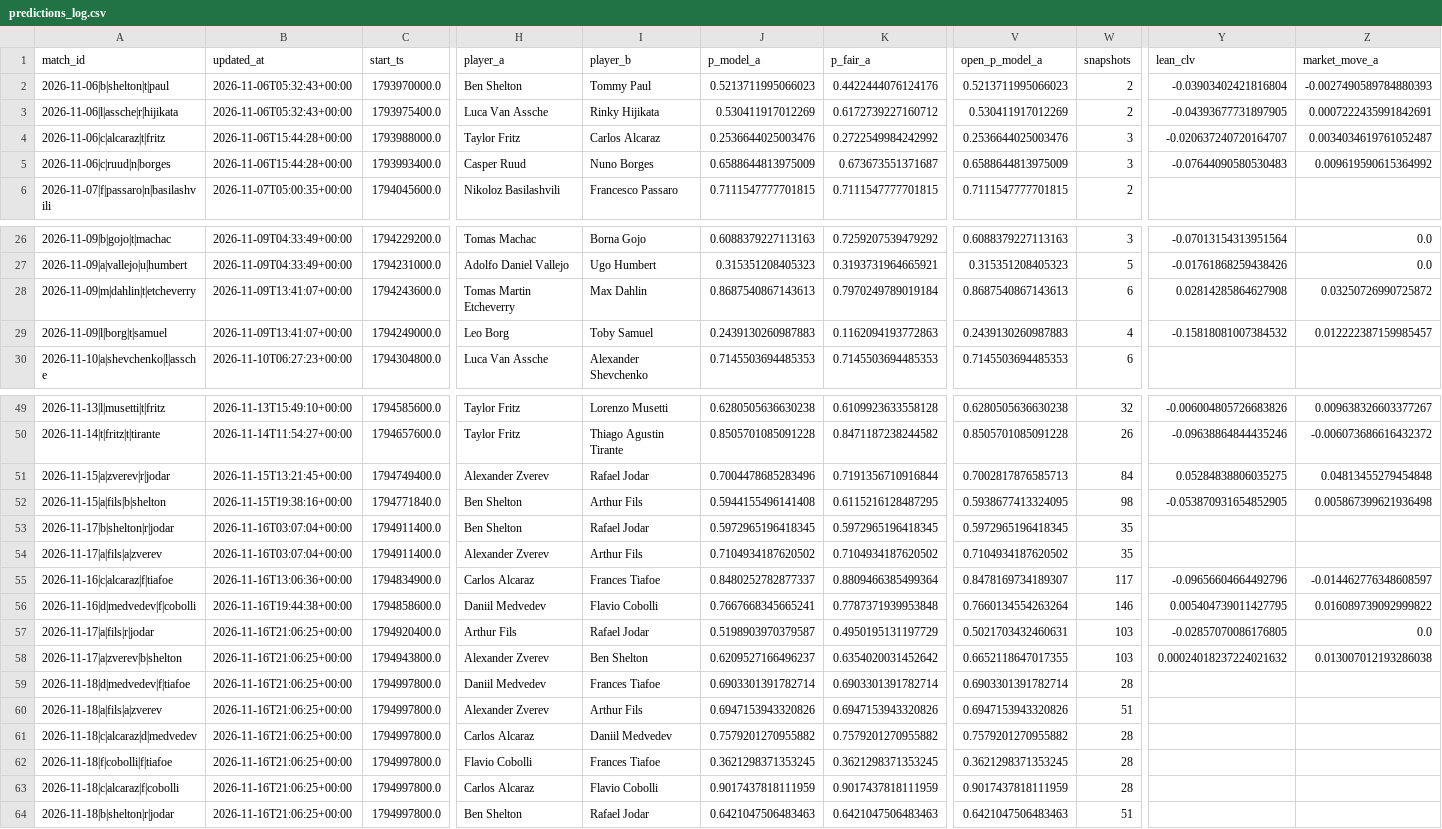
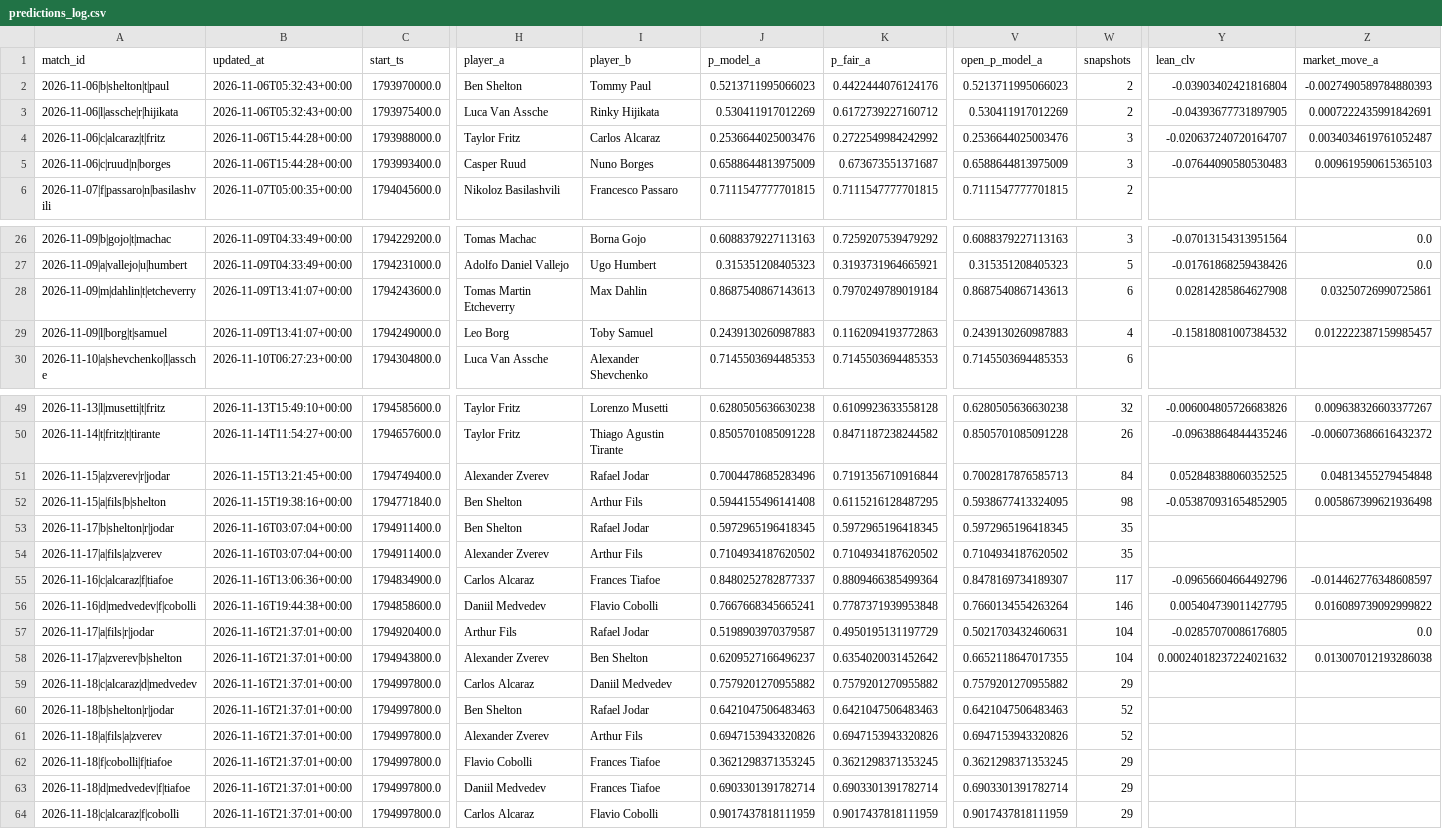
Before and after one commit to Nickan-ShabanNejad/Tennis-Probabilistic-Modelling, a CSV file: data/predictions/predictions_log.csv, drawn as a sheet; only a part is shown, gaps mark what is left out; removed rows and columns are numbered as before the commit, all else as after; rows hold the shown columns only; the diff names each change by its address in the sheet, - before the commit and + after, or states it on an @@ line.

```diff
--- a/data/predictions/predictions_log.csv
+++ b/data/predictions/predictions_log.csv
-Z5 (market_move_a): 0.009619590615364992
+Z5 (market_move_a): 0.009619590615365103
-Z28 (market_move_a): 0.03250726990725872
+Z28 (market_move_a): 0.03250726990725861
-Y51 (lean_clv): 0.05284838806035275
+Y51 (lean_clv): 0.052848388060352525
-B57:B59 (updated_at): 2026-11-16T21:06:25+00:00
+B57:B59 (updated_at): 2026-11-16T21:37:01+00:00
-W57:W58 (snapshots): 103
+W57:W58 (snapshots): 104
-A59 (match_id): 2026-11-18|d|medvedev|f|tiafoe
+A59 (match_id): 2026-11-18|c|alcaraz|d|medvedev
-H59 (player_a): Daniil Medvedev
+H59 (player_a): Carlos Alcaraz
-I59 (player_b): Frances Tiafoe
+I59 (player_b): Daniil Medvedev
-J59 (p_model_a): 0.6903301391782714
+J59 (p_model_a): 0.7579201270955882
-K59 (p_fair_a): 0.6903301391782714
+K59 (p_fair_a): 0.7579201270955882
-V59 (open_p_model_a): 0.6903301391782714
+V59 (open_p_model_a): 0.7579201270955882
-W59 (snapshots): 28
+W59 (snapshots): 29
+row 60: 2026-11-18|b|shelton|r|jodar | 2026-11-16T21:37:01+00:00 | 1794997800.0 | Ben Shelton | Rafael Jodar | 0.6421047506483463 | 0.6421047506483463 | 0.6421047506483463 | 52
-B61 (updated_at): 2026-11-16T21:06:25+00:00
+B61 (updated_at): 2026-11-16T21:37:01+00:00
-W61 (snapshots): 51
+W61 (snapshots): 52
-row 61: 2026-11-18|c|alcaraz|d|medvedev | 2026-11-16T21:06:25+00:00 | 1794997800.0 | Carlos Alcaraz | Daniil Medvedev | 0.7579201270955882 | 0.7579201270955882 | 0.7579201270955882 | 28
-B62 (updated_at): 2026-11-16T21:06:25+00:00
+B62 (updated_at): 2026-11-16T21:37:01+00:00
-W62 (snapshots): 28
+W62 (snapshots): 29
+row 63: 2026-11-18|d|medvedev|f|tiafoe | 2026-11-16T21:37:01+00:00 | 1794997800.0 | Daniil Medvedev | Frances Tiafoe | 0.6903301391782714 | 0.6903301391782714 | 0.6903301391782714 | 29
-B64 (updated_at): 2026-11-16T21:06:25+00:00
+B64 (updated_at): 2026-11-16T21:37:01+00:00
-W64 (snapshots): 28
+W64 (snapshots): 29
-row 64: 2026-11-18|b|shelton|r|jodar | 2026-11-16T21:06:25+00:00 | 1794997800.0 | Ben Shelton | Rafael Jodar | 0.6421047506483463 | 0.6421047506483463 | 0.6421047506483463 | 51
```
Also changed, not shown: 1 other file.
